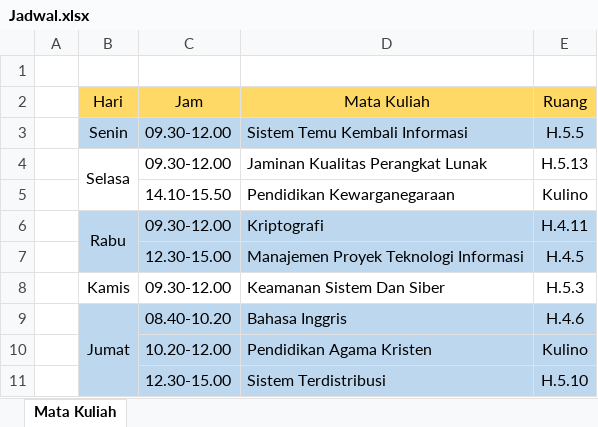
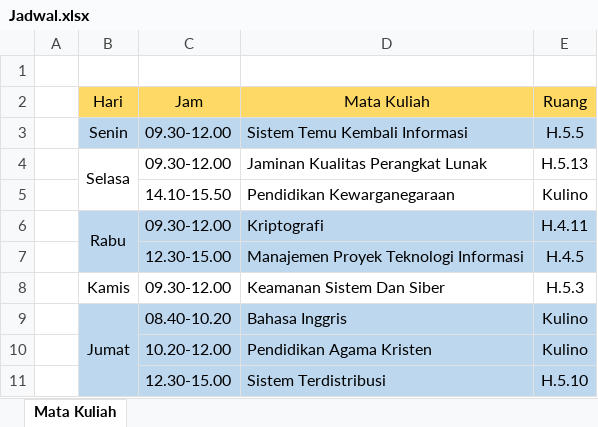
Before and after one commit to weztcy/Semester-5, an Excel workbook: Jadwal.xlsx, sheet Mata Kuliah, drawn as a sheet; values as stored, in another font and other column widths than the file's, no borders; the diff names each change by its address in the sheet, - before the commit and + after, or states it on an @@ line.

```diff
--- a/Jadwal.xlsx (sheet Mata Kuliah)
+++ b/Jadwal.xlsx (sheet Mata Kuliah)
-E9 (Ruang): H.4.6
+E9 (Ruang): Kulino
```
Also changed, not shown: 28 other files.
